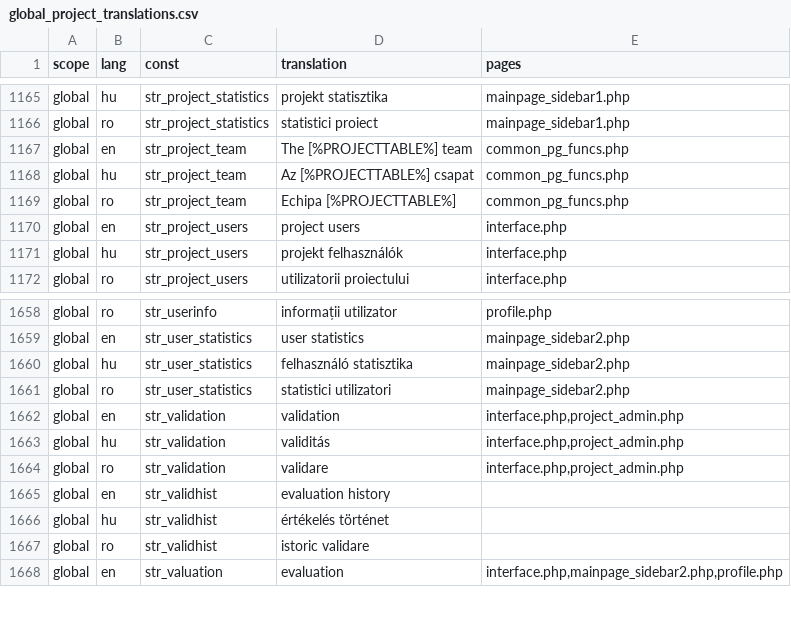
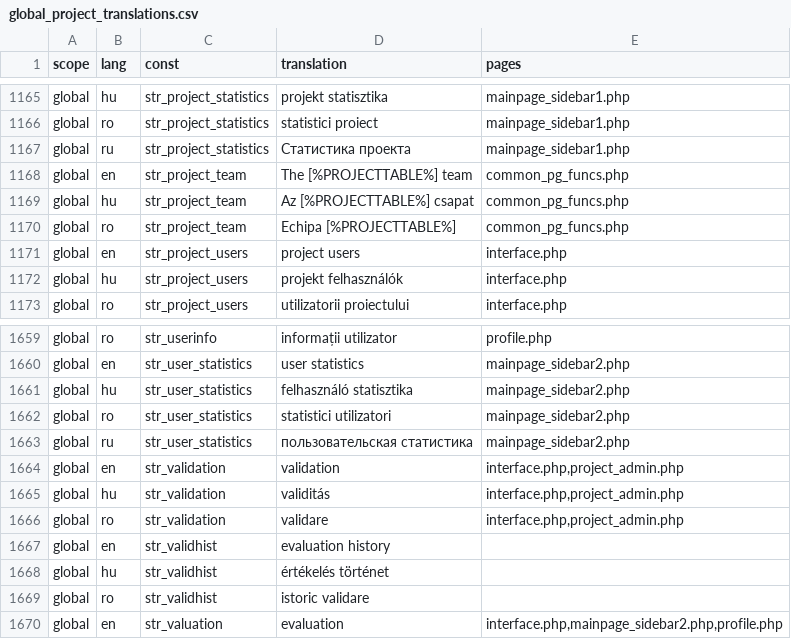
Before and after one commit to OpenBioMaps/translations, a CSV file: global_project_translations.csv, drawn as a sheet; only a part is shown, gaps mark what is left out; the diff names each change by its address in the sheet, - before the commit and + after, or states it on an @@ line.

Commit message:
Update global_project_translations.csv

```diff
--- a/global_project_translations.csv
+++ b/global_project_translations.csv
+row 1167: global | ru | str_project_statistics | Статистика проекта | mainpage_sidebar1.php
+row 1663: global | ru | str_user_statistics | пользовательская статистика | mainpage_sidebar2.php
```
